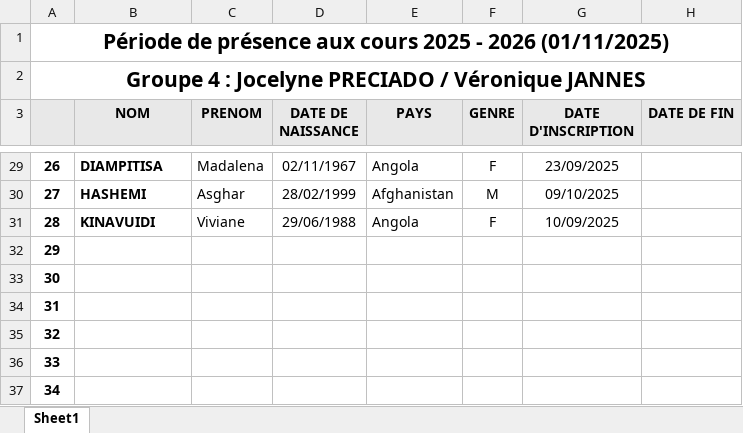
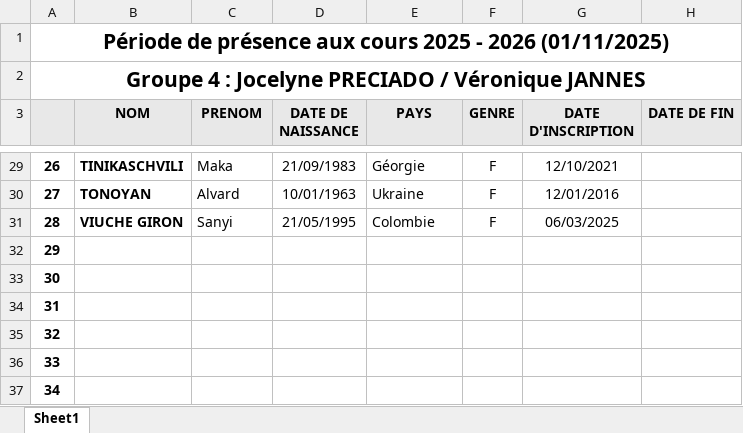
Before and after one commit to yves-22/ASTI, an Excel workbook: liste groupe 4.xlsx, sheet Sheet1, drawn as a sheet; only a part is shown, gaps mark what is left out; values as stored, in another font and other column widths than the file's, no borders; the diff covers the shown part only; the diff names each change by its address in the sheet, - before the commit and + after, or states it on an @@ line.

```diff
--- a/liste groupe 4.xlsx (sheet Sheet1)
+++ b/liste groupe 4.xlsx (sheet Sheet1)
-B29 (NOM): DIAMPITISA
+B29 (NOM): TINIKASCHVILI
-C29 (PRENOM): Madalena
+C29 (PRENOM): Maka
-D29 (DATE DE NAISSANCE): 02/11/1967
+D29 (DATE DE NAISSANCE): 21/09/1983
-E29 (PAYS): Angola
+E29 (PAYS): Géorgie
-G29 (DATE D'INSCRIPTION): 23/09/2025
+G29 (DATE D'INSCRIPTION): 12/10/2021
-B30 (NOM): HASHEMI
+B30 (NOM): TONOYAN
-C30 (PRENOM): Asghar
+C30 (PRENOM): Alvard
-D30 (DATE DE NAISSANCE): 28/02/1999
+D30 (DATE DE NAISSANCE): 10/01/1963
-E30 (PAYS): Afghanistan
+E30 (PAYS): Ukraine
-F30 (GENRE): M
+F30 (GENRE): F
-G30 (DATE D'INSCRIPTION): 09/10/2025
+G30 (DATE D'INSCRIPTION): 12/01/2016
-B31 (NOM): KINAVUIDI
+B31 (NOM): VIUCHE GIRON
-C31 (PRENOM): Viviane
+C31 (PRENOM): Sanyi
-D31 (DATE DE NAISSANCE): 29/06/1988
+D31 (DATE DE NAISSANCE): 21/05/1995
-E31 (PAYS): Angola
+E31 (PAYS): Colombie
-G31 (DATE D'INSCRIPTION): 10/09/2025
+G31 (DATE D'INSCRIPTION): 06/03/2025
```
Also changed, not shown: 121 edited cells elsewhere in this sheet, liste groupe 1.xlsx, liste groupe 1bis.xlsx, 13 other files.
